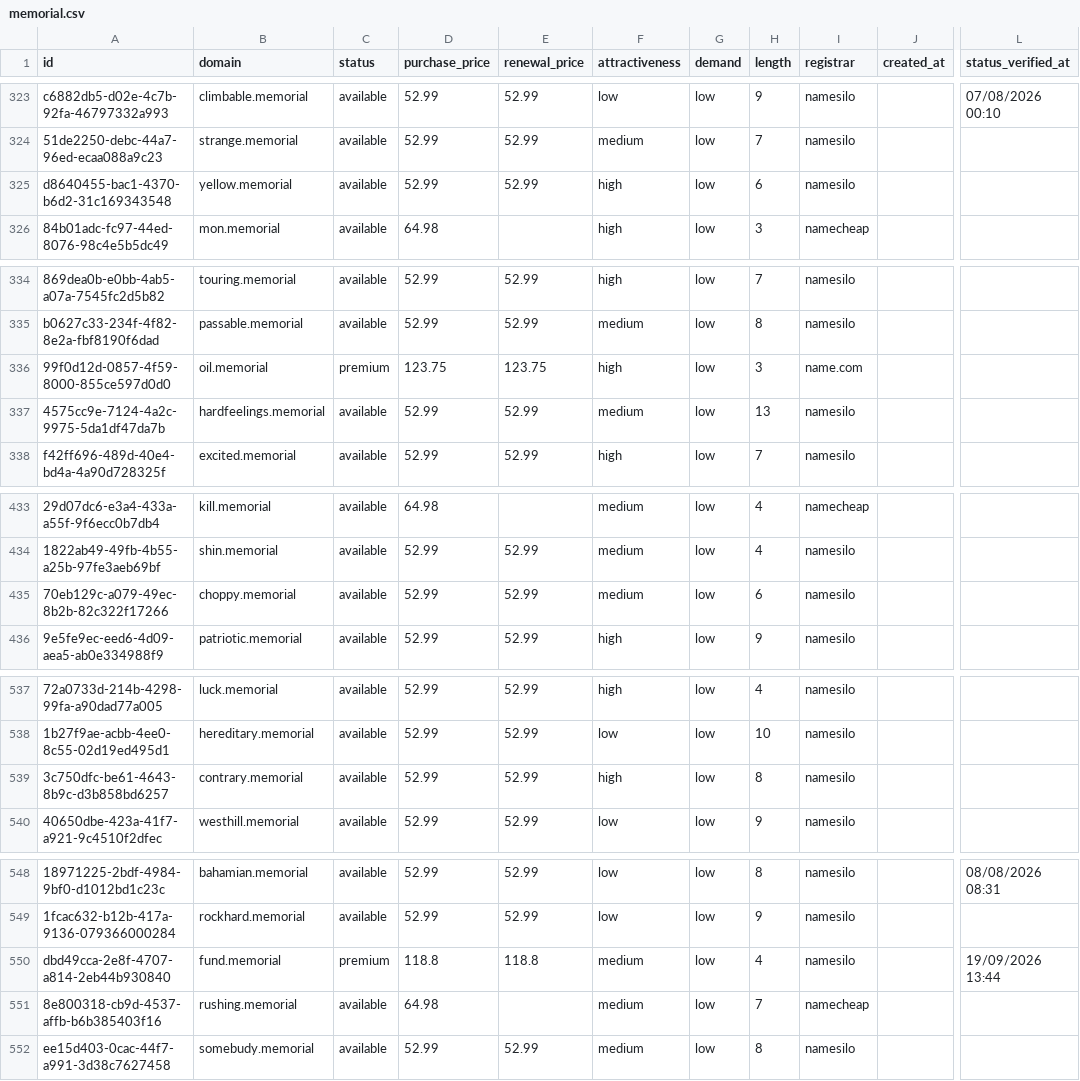
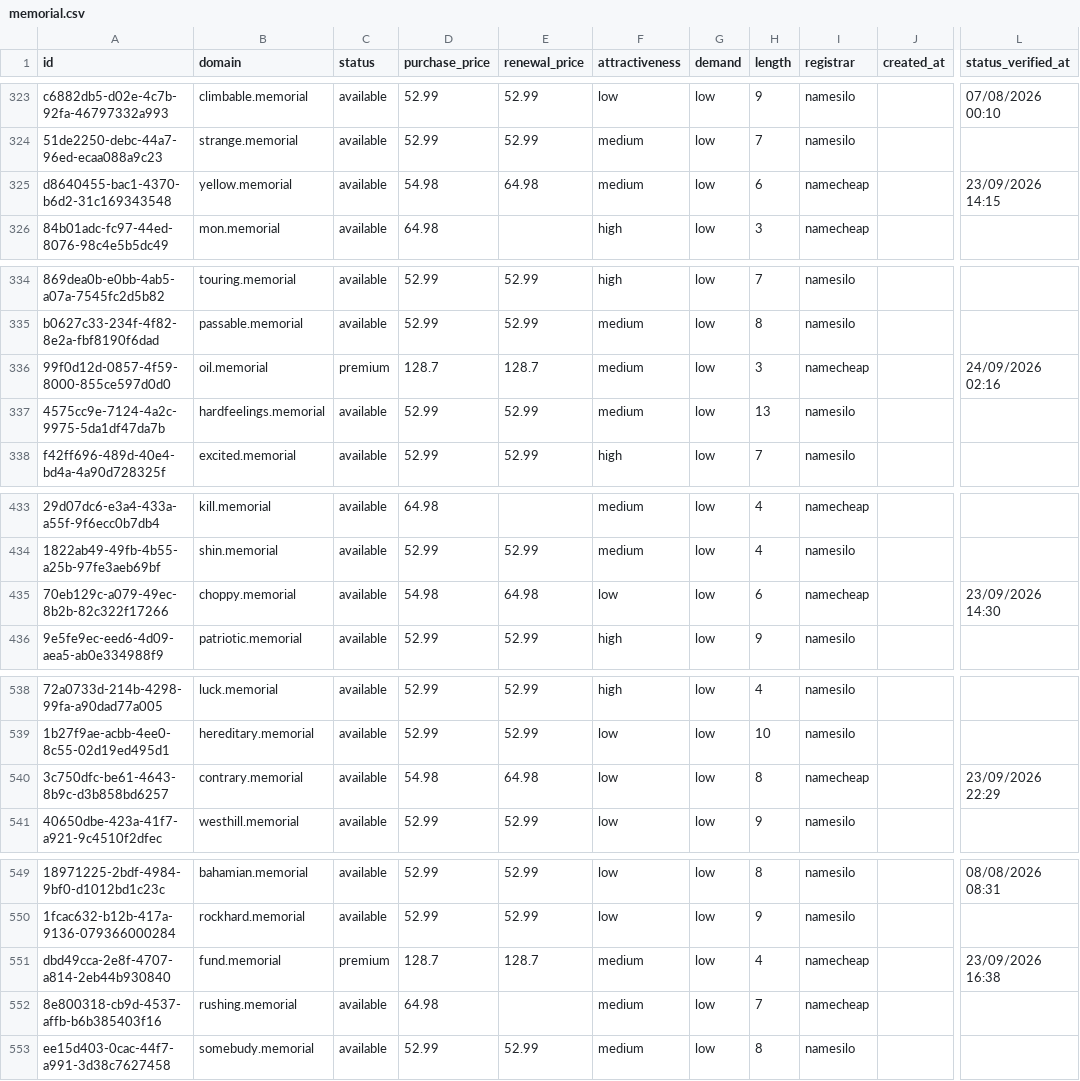
Before and after one commit to UniqueDomains/memorial-oneword-domains, a CSV file: memorial.csv, drawn as a sheet; only a part is shown, gaps mark what is left out; addresses are those after the commit; the diff covers the shown part only; the diff names each change by its address in the sheet, - before the commit and + after, or states it on an @@ line.

```diff
--- a/memorial.csv
+++ b/memorial.csv
-D325 (purchase_price): 52.99
+D325 (purchase_price): 54.98
-E325 (renewal_price): 52.99
+E325 (renewal_price): 64.98
-F325 (attractiveness): high
+F325 (attractiveness): medium
-I325 (registrar): namesilo
+I325 (registrar): namecheap
-L325 (status_verified_at): (empty)
+L325 (status_verified_at): 23/09/2026 14:15
-D336 (purchase_price): 123.75
+D336 (purchase_price): 128.7
-E336 (renewal_price): 123.75
+E336 (renewal_price): 128.7
-F336 (attractiveness): high
+F336 (attractiveness): medium
-I336 (registrar): name.com
+I336 (registrar): namecheap
-L336 (status_verified_at): (empty)
+L336 (status_verified_at): 24/09/2026 02:16
-D435 (purchase_price): 52.99
+D435 (purchase_price): 54.98
-E435 (renewal_price): 52.99
+E435 (renewal_price): 64.98
-F435 (attractiveness): medium
+F435 (attractiveness): low
-I435 (registrar): namesilo
+I435 (registrar): namecheap
-L435 (status_verified_at): (empty)
+L435 (status_verified_at): 23/09/2026 14:30
-D540 (purchase_price): 52.99
+D540 (purchase_price): 54.98
-E540 (renewal_price): 52.99
+E540 (renewal_price): 64.98
-F540 (attractiveness): high
+F540 (attractiveness): low
-I540 (registrar): namesilo
+I540 (registrar): namecheap
-L540 (status_verified_at): (empty)
+L540 (status_verified_at): 23/09/2026 22:29
-D551 (purchase_price): 118.8
+D551 (purchase_price): 128.7
-E551 (renewal_price): 118.8
+E551 (renewal_price): 128.7
-I551 (registrar): namesilo
+I551 (registrar): namecheap
-L551 (status_verified_at): 19/09/2026 13:44
+L551 (status_verified_at): 23/09/2026 16:38
```
Also changed, not shown: 1 added row, 1 removed row and 81 edited cells elsewhere in this file, 4 other files.
